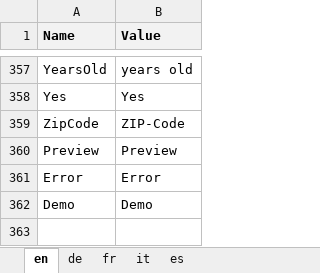
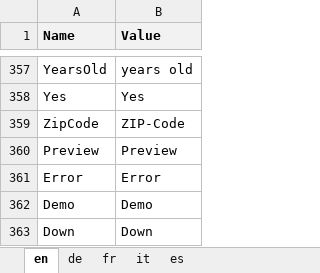
Before and after one commit to theodoracatos/vitae, an Excel workbook: Vitae/Library/Resources/SharedResource.xlsx, sheet en, drawn as a sheet; only a part is shown, gaps mark what is left out; values as stored, in another font and other column widths than the file's, no borders; the diff names each change by its address in the sheet, - before the commit and + after, or states it on an @@ line.

```diff
--- a/Vitae/Library/Resources/SharedResource.xlsx (sheet en)
+++ b/Vitae/Library/Resources/SharedResource.xlsx (sheet en)
+row 363: Down | Down
```
Also changed, not shown: sheet fr, sheet it, sheet es, sheet de, 32 other files.
